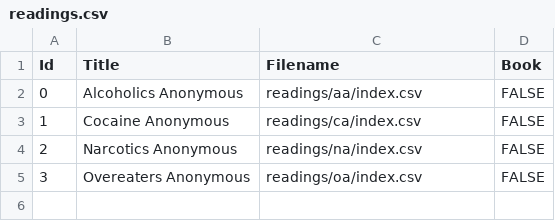
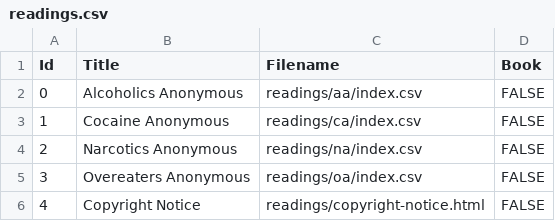
Before and after one commit to lschmid83/12-Step-Recovery-Guide, a CSV file: 12-Step Recovery/app/src/main/assets/readings.csv, drawn as a sheet; the diff names each change by its address in the sheet, - before the commit and + after, or states it on an @@ line.

Commit message:
Added copyright notice to Readings

```diff
--- a/12-Step Recovery/app/src/main/assets/readings.csv
+++ b/12-Step Recovery/app/src/main/assets/readings.csv
+row 6: 4 | Copyright Notice | readings/copyright-notice.html | FALSE
```
Also changed, not shown: 1 other file.
